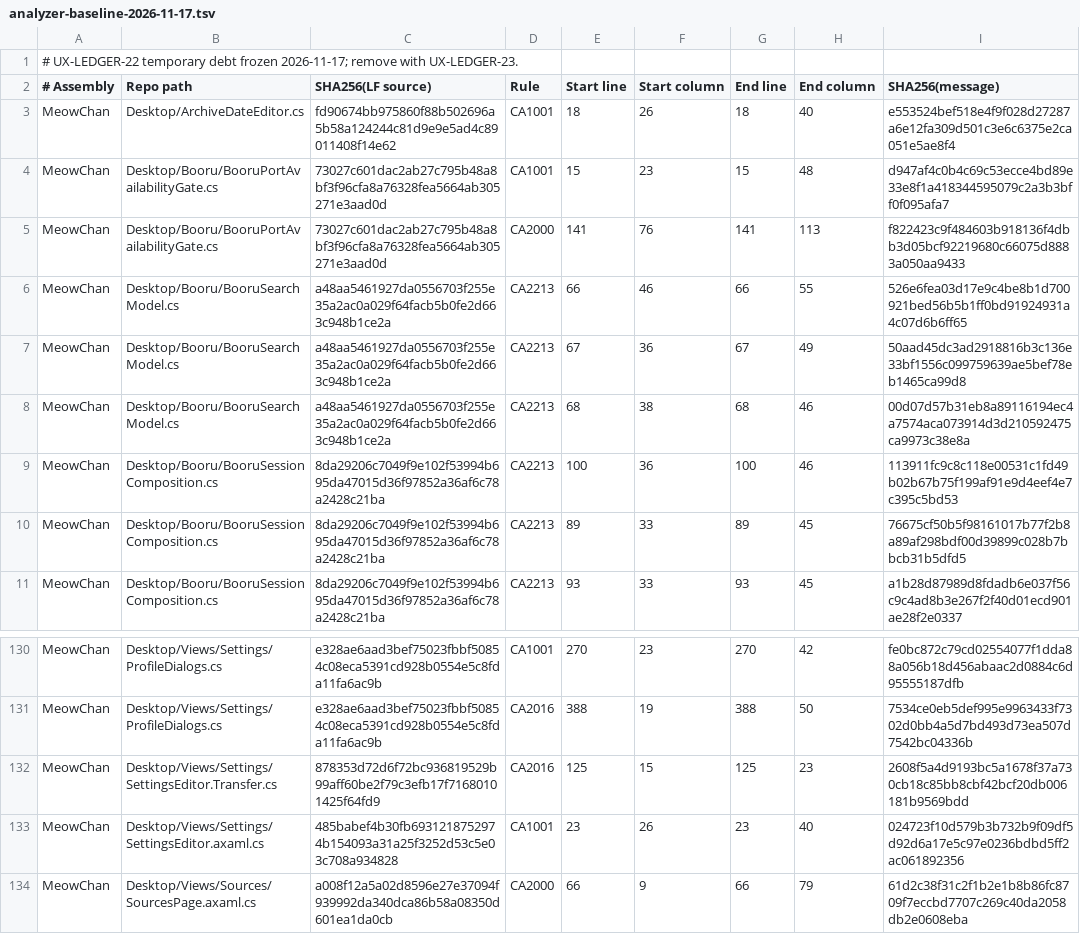
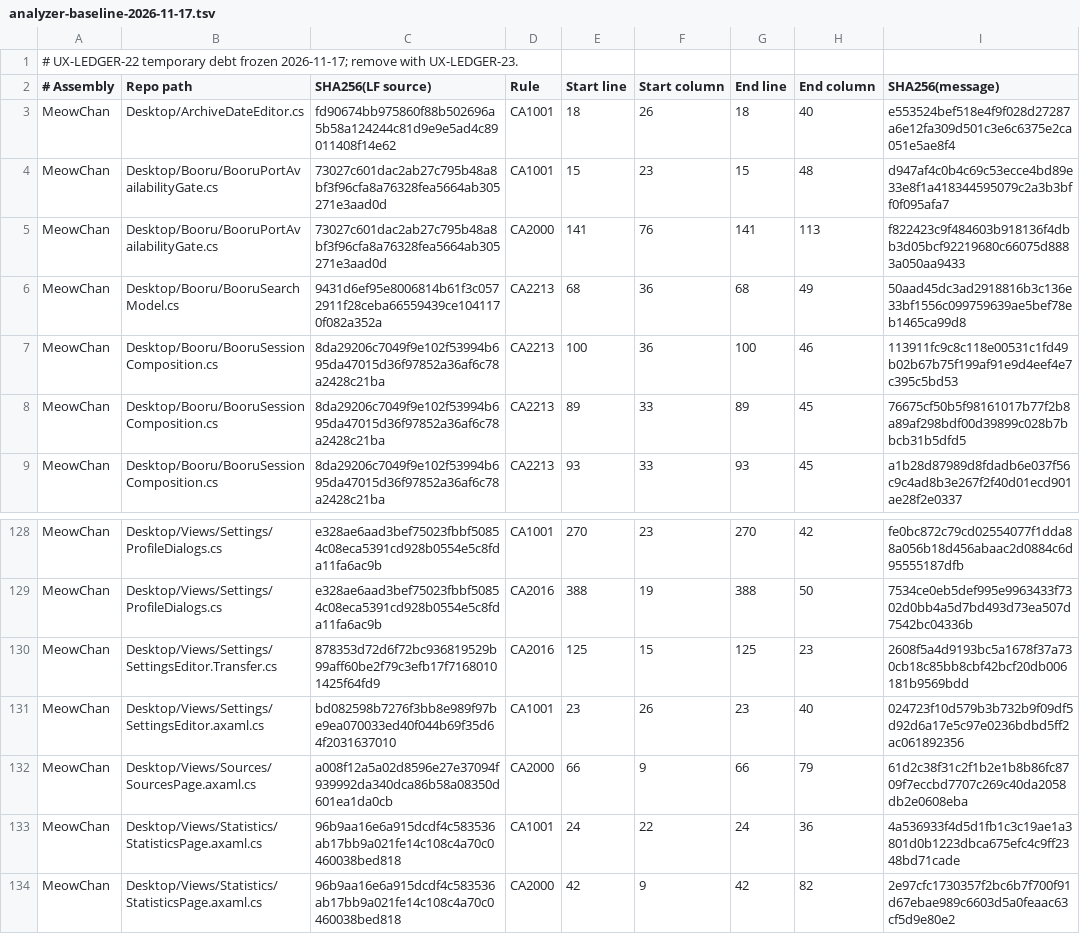
Before and after one commit to grassmann-it/MeowChan, a TSV file: build/analyzer-baseline-2026-11-17.tsv, drawn as a sheet; only a part is shown, gaps mark what is left out; the shorter side is filled out with more unchanged rows.

```diff
--- a/build/analyzer-baseline-2026-11-17.tsv
+++ b/build/analyzer-baseline-2026-11-17.tsv
@@ -5,5 +5,3 @@ MeowChan	Desktop/Booru/BooruPortAvailabilityGate.cs	73027c601dac2ab27c795b48a8bf
 MeowChan	Desktop/Booru/BooruPortAvailabilityGate.cs	73027c601dac2ab27c795b48a8bf3f96cfa8a76328fea5664ab305271e3aad0d	CA2000	141	76	141	113	f822423c9f484603b918136f4dbb3d05bcf92219680c66075d8883a050aa9433
-MeowChan	Desktop/Booru/BooruSearchModel.cs	a48aa5461927da0556703f255e35a2ac0a029f64facb5b0fe2d663c948b1ce2a	CA2213	66	46	66	55	526e6fea03d17e9c4be8b1d700921bed56b5b1ff0bd91924931a4c07d6b6ff65
-MeowChan	Desktop/Booru/BooruSearchModel.cs	a48aa5461927da0556703f255e35a2ac0a029f64facb5b0fe2d663c948b1ce2a	CA2213	67	36	67	49	50aad45dc3ad2918816b3c136e33bf1556c099759639ae5bef78eb1465ca99d8
-MeowChan	Desktop/Booru/BooruSearchModel.cs	a48aa5461927da0556703f255e35a2ac0a029f64facb5b0fe2d663c948b1ce2a	CA2213	68	38	68	46	00d07d57b31eb8a89116194ec4a7574aca073914d3d210592475ca9973c38e8a
+MeowChan	Desktop/Booru/BooruSearchModel.cs	9431d6ef95e8006814b61f3c0572911f28ceba66559439ce1041170f082a352a	CA2213	68	36	68	49	50aad45dc3ad2918816b3c136e33bf1556c099759639ae5bef78eb1465ca99d8
 MeowChan	Desktop/Booru/BooruSessionComposition.cs	8da29206c7049f9e102f53994b695da47015d36f97852a36af6c78a2428c21ba	CA2213	100	36	100	46	113911fc9c8c118e00531c1fd49b02b67b75f199af91e9d4eef4e7c395c5bd53
@@ -132,3 +130,3 @@ MeowChan	Desktop/Views/Settings/ProfileDialogs.cs	e328ae6aad3bef75023fbbf50854c0
 MeowChan	Desktop/Views/Settings/SettingsEditor.Transfer.cs	878353d72d6f72bc936819529b99aff60be2f79c3efb17f71680101425f64fd9	CA2016	125	15	125	23	2608f5a4d9193bc5a1678f37a730cb18c85bb8cbf42bcf20db006181b9569bdd
-MeowChan	Desktop/Views/Settings/SettingsEditor.axaml.cs	485babef4b30fb6931218752974b154093a31a25f3252d53c5e03c708a934828	CA1001	23	26	23	40	024723f10d579b3b732b9f09df5d92d6a17e5c97e0236bdbd5ff2ac061892356
+MeowChan	Desktop/Views/Settings/SettingsEditor.axaml.cs	bd082598b7276f3bb8e989f97be9ea070033ed40f044b69f35d64f2031637010	CA1001	23	26	23	40	024723f10d579b3b732b9f09df5d92d6a17e5c97e0236bdbd5ff2ac061892356
 MeowChan	Desktop/Views/Sources/SourcesPage.axaml.cs	a008f12a5a02d8596e27e37094f939992da340dca86b58a08350d601ea1da0cb	CA2000	66	9	66	79	61d2c38f31c2f1b2e1b8b86fc8709f7eccbd7707c269c40da2058db2e0608eba
```
Also changed, not shown: 52 other files.
